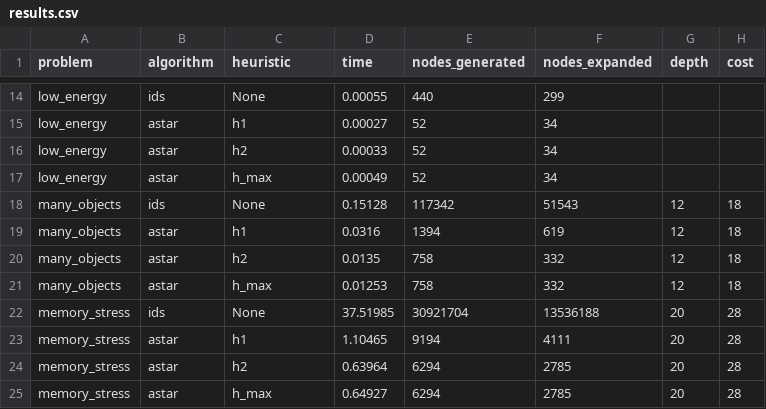
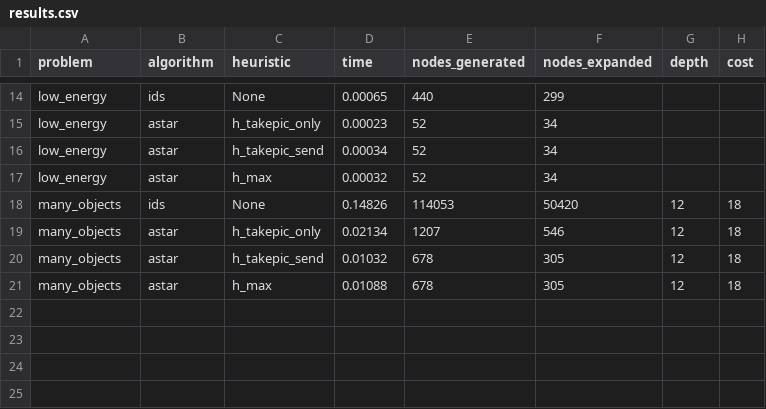
Before and after one commit to ffex/satellite-02-exam, a CSV file: results.csv, drawn as a sheet; only a part is shown, gaps mark what is left out; the diff covers the shown part only; the diff names each change by its address in the sheet, - before the commit and + after, or states it on an @@ line.

```diff
--- a/results.csv
+++ b/results.csv
-D14 (time): 0.00055
+D14 (time): 0.00065
-C15 (heuristic): h1
+C15 (heuristic): h_takepic_only
-D15 (time): 0.00027
+D15 (time): 0.00023
-C16 (heuristic): h2
+C16 (heuristic): h_takepic_send
-D16 (time): 0.00033
+D16 (time): 0.00034
-D17 (time): 0.00049
+D17 (time): 0.00032
-D18 (time): 0.15128
+D18 (time): 0.14826
-E18 (nodes_generated): 117342
+E18 (nodes_generated): 114053
-F18 (nodes_expanded): 51543
+F18 (nodes_expanded): 50420
-C19 (heuristic): h1
+C19 (heuristic): h_takepic_only
-D19 (time): 0.0316
+D19 (time): 0.02134
-E19 (nodes_generated): 1394
+E19 (nodes_generated): 1207
-F19 (nodes_expanded): 619
+F19 (nodes_expanded): 546
-C20 (heuristic): h2
+C20 (heuristic): h_takepic_send
-D20 (time): 0.0135
+D20 (time): 0.01032
-E20:E21 (nodes_generated): 758
+E20:E21 (nodes_generated): 678
-F20:F21 (nodes_expanded): 332
+F20:F21 (nodes_expanded): 305
-D21 (time): 0.01253
+D21 (time): 0.01088
-row 22: memory_stress | ids | None | 37.51985 | 30921704 | 13536188 | 20 | 28
-row 23: memory_stress | astar | h1 | 1.10465 | 9194 | 4111 | 20 | 28
-row 24: memory_stress | astar | h2 | 0.63964 | 6294 | 2785 | 20 | 28
-row 25: memory_stress | astar | h_max | 0.64927 | 6294 | 2785 | 20 | 28
```
Also changed, not shown: 38 edited cells elsewhere in this file, 5 other files.
